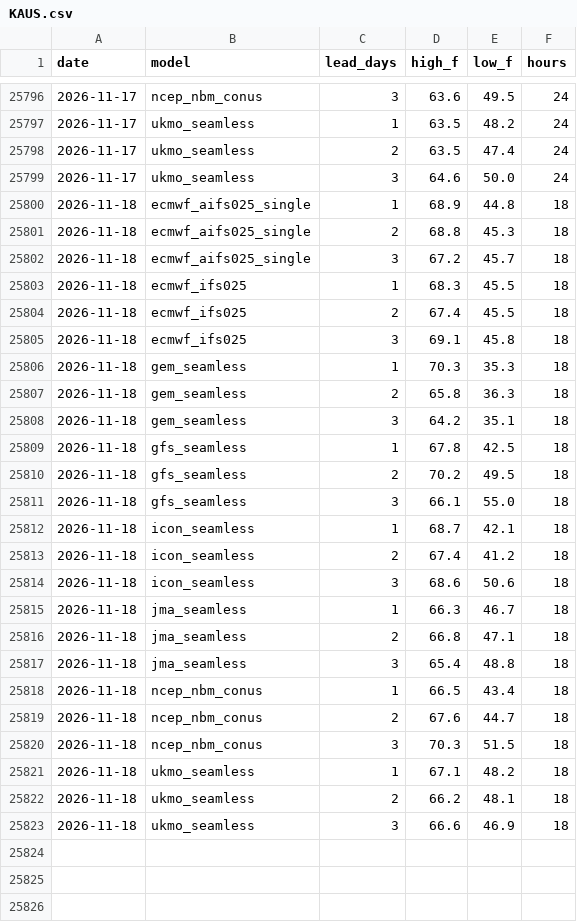
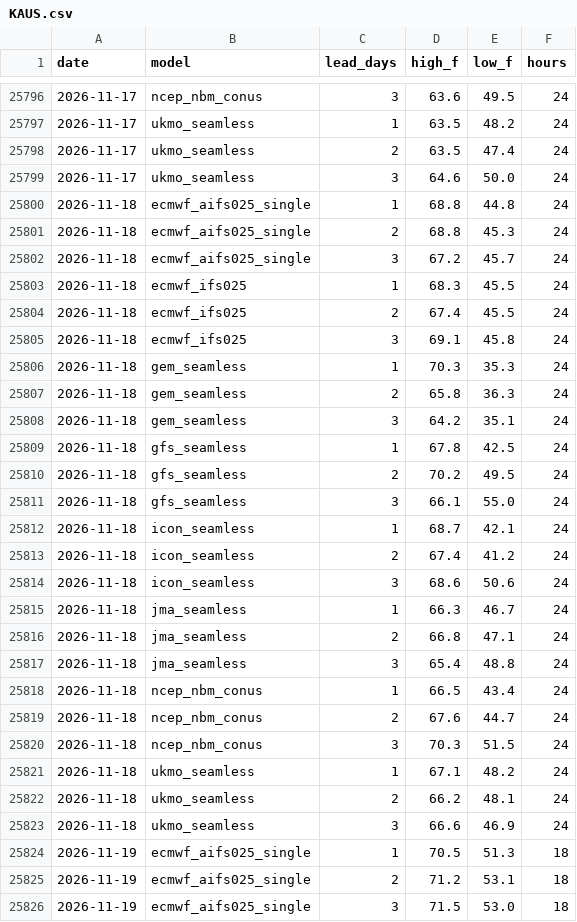
Before and after one commit to adsitb/weather-station-archive, a CSV file: forecasts/historical/KAUS.csv, drawn as a sheet; only a part is shown, gaps mark what is left out; the diff covers the shown part only.

```diff
--- a/forecasts/historical/KAUS.csv
+++ b/forecasts/historical/KAUS.csv
@@ -25799,25 +25799,28 @@ date,model,lead_days,high_f,low_f,hours
 2026-11-17,ukmo_seamless,3,64.6,50.0,24
-2026-11-18,ecmwf_aifs025_single,1,68.9,44.8,18
-2026-11-18,ecmwf_aifs025_single,2,68.8,45.3,18
-2026-11-18,ecmwf_aifs025_single,3,67.2,45.7,18
-2026-11-18,ecmwf_ifs025,1,68.3,45.5,18
-2026-11-18,ecmwf_ifs025,2,67.4,45.5,18
-2026-11-18,ecmwf_ifs025,3,69.1,45.8,18
-2026-11-18,gem_seamless,1,70.3,35.3,18
-2026-11-18,gem_seamless,2,65.8,36.3,18
-2026-11-18,gem_seamless,3,64.2,35.1,18
-2026-11-18,gfs_seamless,1,67.8,42.5,18
-2026-11-18,gfs_seamless,2,70.2,49.5,18
-2026-11-18,gfs_seamless,3,66.1,55.0,18
-2026-11-18,icon_seamless,1,68.7,42.1,18
-2026-11-18,icon_seamless,2,67.4,41.2,18
-2026-11-18,icon_seamless,3,68.6,50.6,18
-2026-11-18,jma_seamless,1,66.3,46.7,18
-2026-11-18,jma_seamless,2,66.8,47.1,18
-2026-11-18,jma_seamless,3,65.4,48.8,18
-2026-11-18,ncep_nbm_conus,1,66.5,43.4,18
-2026-11-18,ncep_nbm_conus,2,67.6,44.7,18
-2026-11-18,ncep_nbm_conus,3,70.3,51.5,18
-2026-11-18,ukmo_seamless,1,67.1,48.2,18
-2026-11-18,ukmo_seamless,2,66.2,48.1,18
-2026-11-18,ukmo_seamless,3,66.6,46.9,18
+2026-11-18,ecmwf_aifs025_single,1,68.8,44.8,24
+2026-11-18,ecmwf_aifs025_single,2,68.8,45.3,24
+2026-11-18,ecmwf_aifs025_single,3,67.2,45.7,24
+2026-11-18,ecmwf_ifs025,1,68.3,45.5,24
+2026-11-18,ecmwf_ifs025,2,67.4,45.5,24
+2026-11-18,ecmwf_ifs025,3,69.1,45.8,24
+2026-11-18,gem_seamless,1,70.3,35.3,24
+2026-11-18,gem_seamless,2,65.8,36.3,24
+2026-11-18,gem_seamless,3,64.2,35.1,24
+2026-11-18,gfs_seamless,1,67.8,42.5,24
+2026-11-18,gfs_seamless,2,70.2,49.5,24
+2026-11-18,gfs_seamless,3,66.1,55.0,24
+2026-11-18,icon_seamless,1,68.7,42.1,24
+2026-11-18,icon_seamless,2,67.4,41.2,24
+2026-11-18,icon_seamless,3,68.6,50.6,24
+2026-11-18,jma_seamless,1,66.3,46.7,24
+2026-11-18,jma_seamless,2,66.8,47.1,24
+2026-11-18,jma_seamless,3,65.4,48.8,24
+2026-11-18,ncep_nbm_conus,1,66.5,43.4,24
+2026-11-18,ncep_nbm_conus,2,67.6,44.7,24
+2026-11-18,ncep_nbm_conus,3,70.3,51.5,24
+2026-11-18,ukmo_seamless,1,67.1,48.2,24
+2026-11-18,ukmo_seamless,2,66.2,48.1,24
+2026-11-18,ukmo_seamless,3,66.6,46.9,24
+2026-11-19,ecmwf_aifs025_single,1,70.5,51.3,18
+2026-11-19,ecmwf_aifs025_single,2,71.2,53.1,18
+2026-11-19,ecmwf_aifs025_single,3,71.5,53.0,18
```
Also changed, not shown: 21 added rows elsewhere in this file, daily_climate/KSFO.csv, forecasts/historical/KATL.csv, 45 other files.
